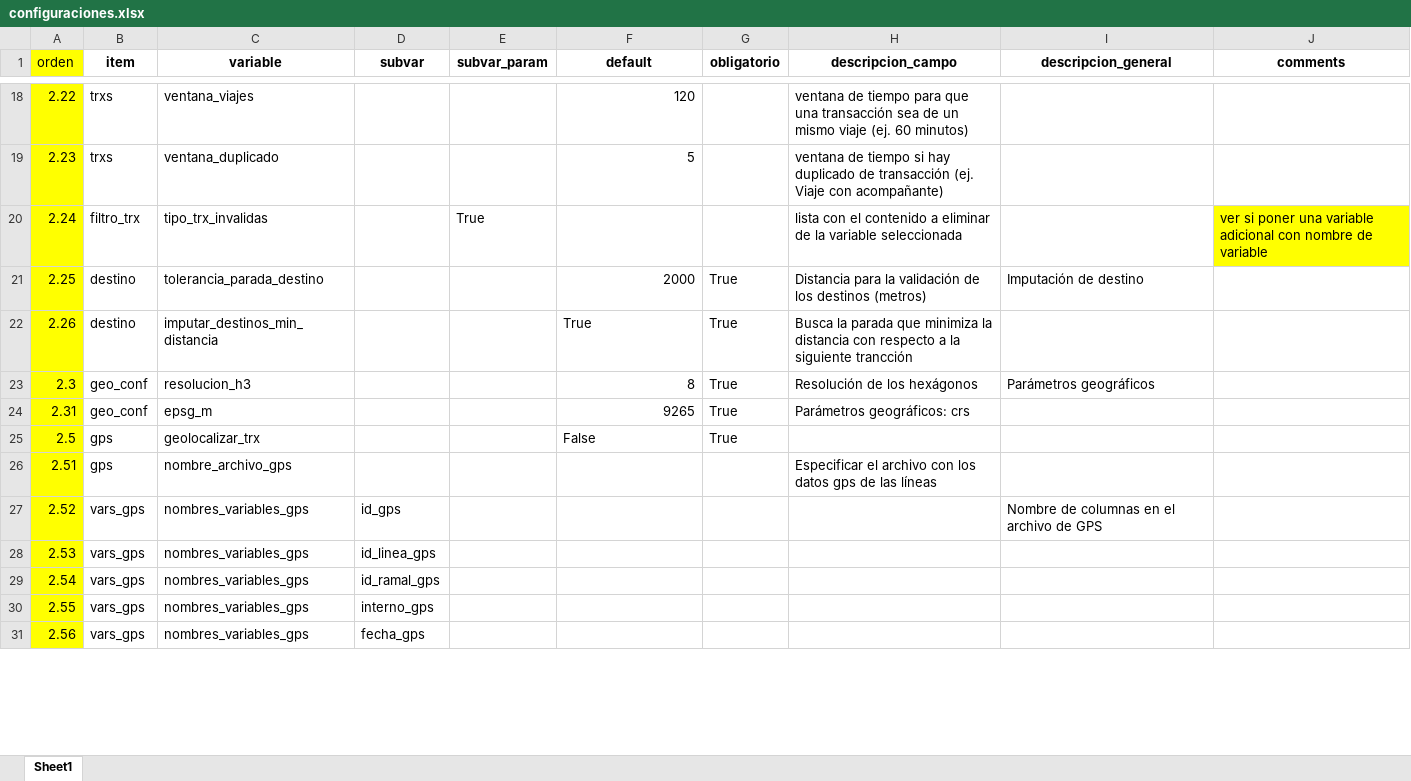
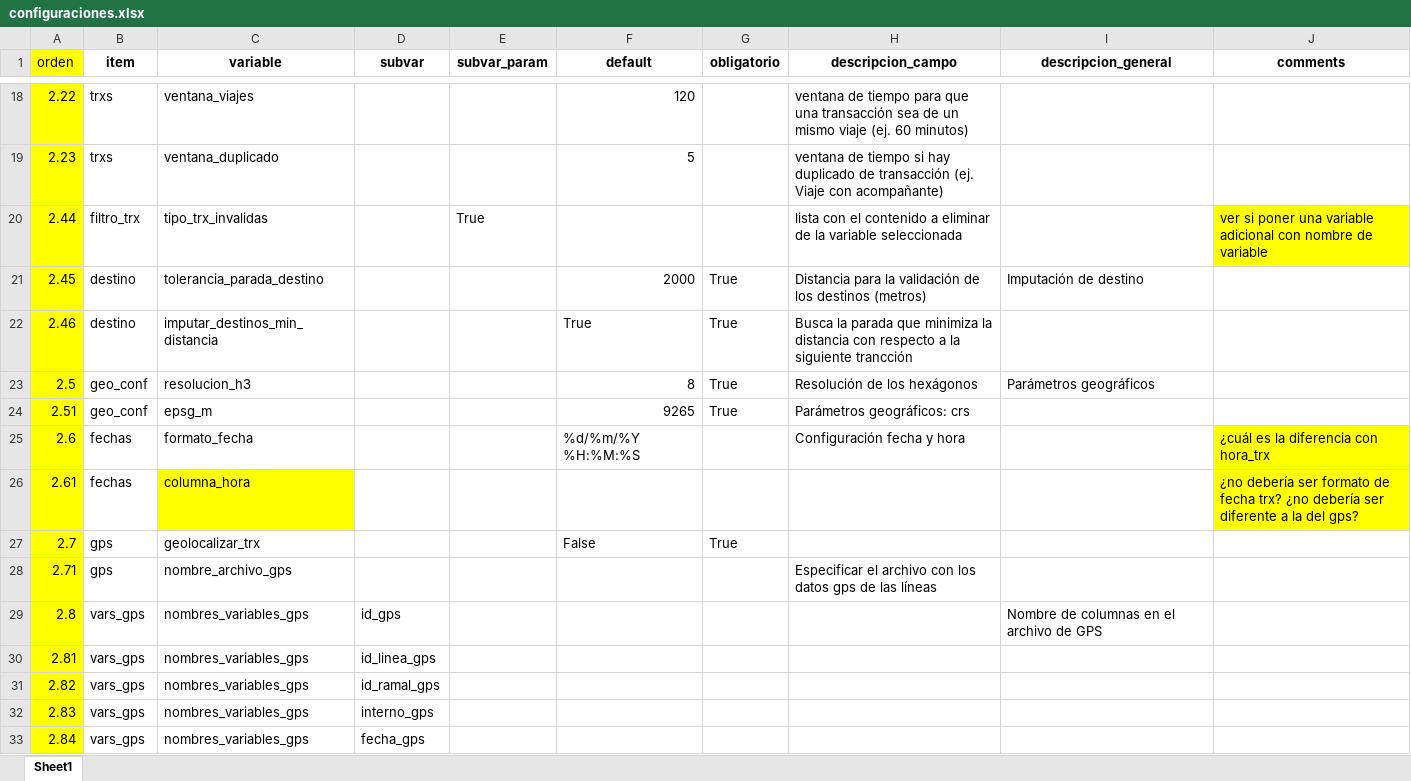
Before and after one commit to EL-BID/UrbanTrips, an Excel workbook: docs/configuraciones.xlsx, sheet Sheet1, drawn as a sheet; only a part is shown, gaps mark what is left out; values as stored, in another font and other column widths than the file's, no borders; addresses are those after the commit; the diff covers the shown part only; the diff names each change by its address in the sheet, - before the commit and + after, or states it on an @@ line.

Commit message:
add validations check_config
nuevas validaciones en check_config

```diff
--- a/docs/configuraciones.xlsx (sheet Sheet1)
+++ b/docs/configuraciones.xlsx (sheet Sheet1)
-A20 (orden): 2.24
+A20 (orden): 2.44
-A21 (orden): 2.25
+A21 (orden): 2.45
-A22 (orden): 2.26
+A22 (orden): 2.46
-A23 (orden): 2.3
+A23 (orden): 2.5
-A24 (orden): 2.31
+A24 (orden): 2.51
+row 25: 2.6 | fechas | formato_fecha |  |  | %d/%m/%Y %H:%M:%S |  | Configuración fecha y hora |  | ¿cuál es la diferencia con hora_trx
+row 26: 2.61 | fechas | columna_hora |  |  |  |  |  |  | ¿no debería ser formato de fecha trx? ¿no debería ser diferente a la del gps?
-A27 (orden): 2.5
+A27 (orden): 2.7
-A28 (orden): 2.51
+A28 (orden): 2.71
-A29 (orden): 2.52
+A29 (orden): 2.8
-A30 (orden): 2.53
+A30 (orden): 2.81
-A31 (orden): 2.54
+A31 (orden): 2.82
-A32 (orden): 2.55
+A32 (orden): 2.83
-A33 (orden): 2.56
+A33 (orden): 2.84
```
Also changed, not shown: 1 added row, 3 removed rows and 15 edited cells elsewhere in this sheet, 1 other file.
